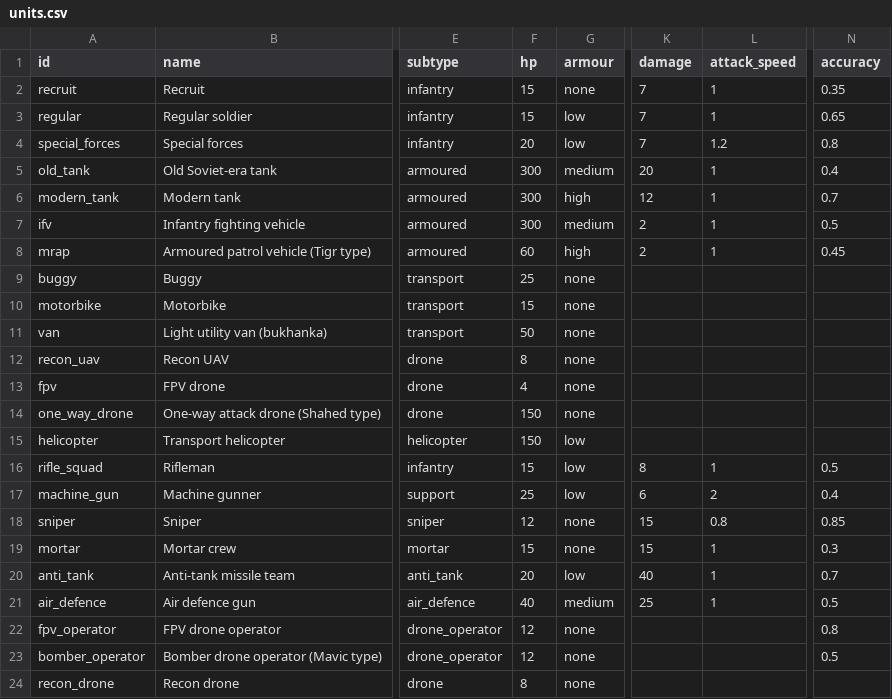
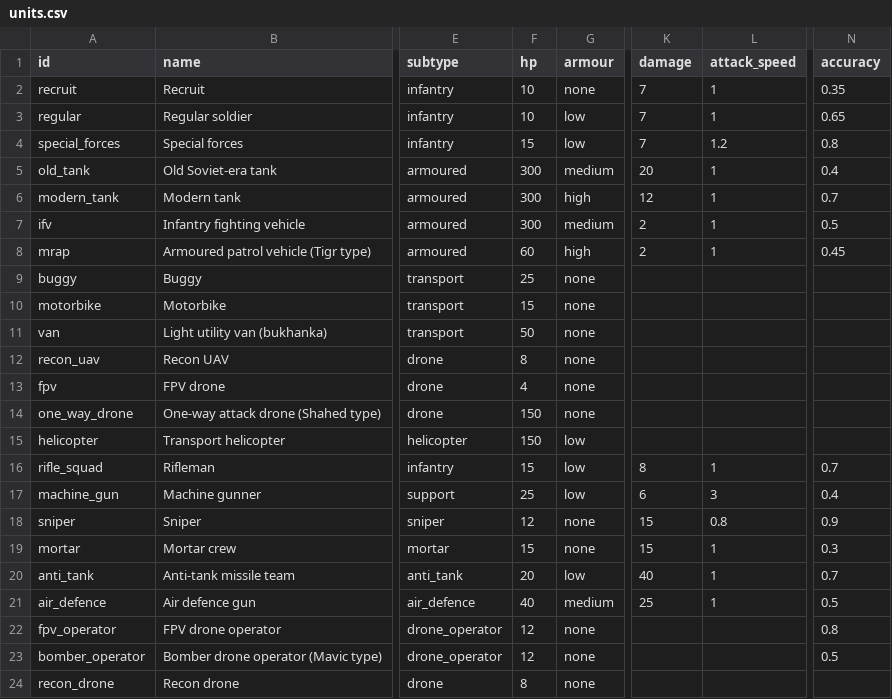
Before and after one commit to yaron1mo/treeline, a CSV file: unity/Assets/Data/units.csv, drawn as a sheet; only a part is shown, gaps mark what is left out; the diff names each change by its address in the sheet, - before the commit and + after, or states it on an @@ line.

Commit message:
balance: sync HP and defender fire cadence/accuracy from latest Google Sheet

```diff
--- a/unity/Assets/Data/units.csv
+++ b/unity/Assets/Data/units.csv
-F2:F3 (hp): 15
+F2:F3 (hp): 10
-F4 (hp): 20
+F4 (hp): 15
-N16 (accuracy): 0.5
+N16 (accuracy): 0.7
-L17 (attack_speed): 2
+L17 (attack_speed): 3
-N18 (accuracy): 0.85
+N18 (accuracy): 0.9
```
